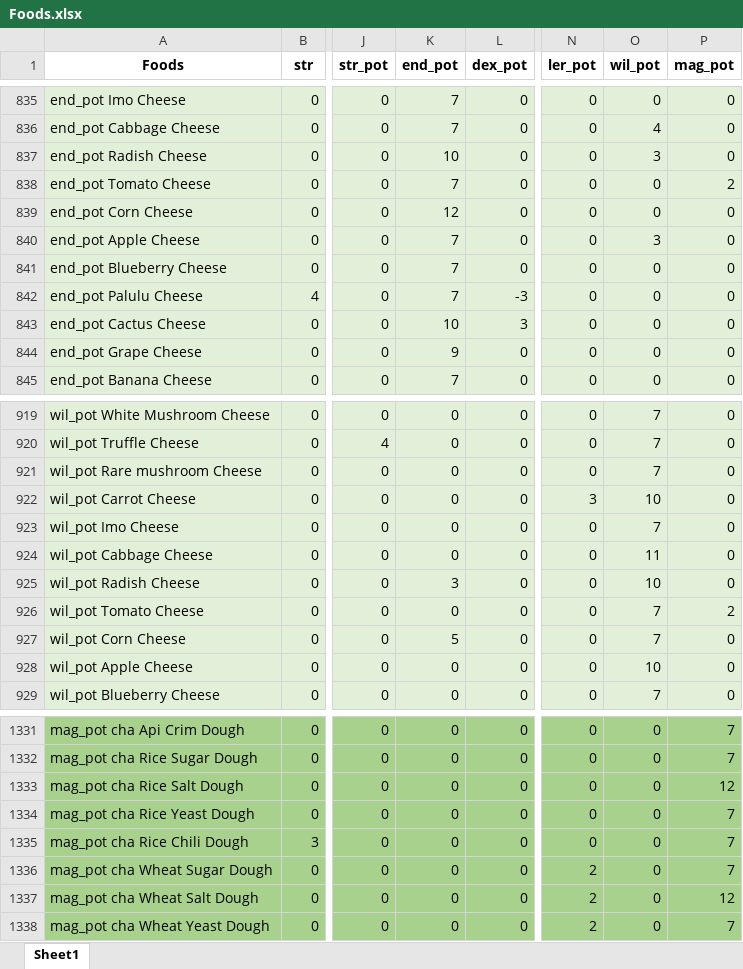
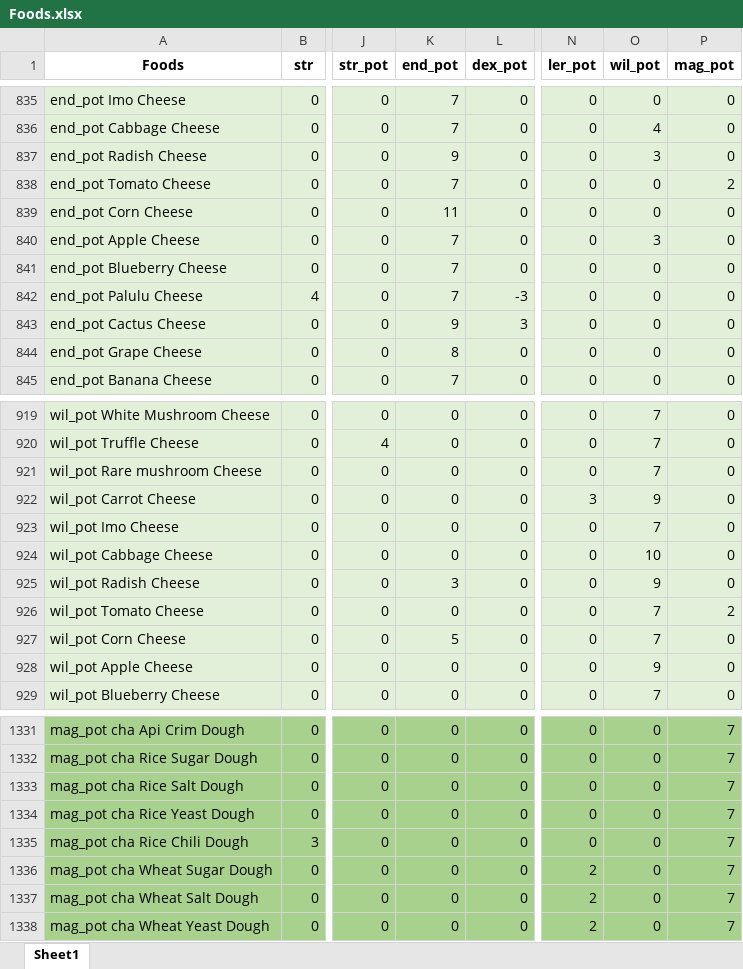
Before and after one commit to On4ll/LittleRecipe, an Excel workbook: Foods.xlsx, sheet Sheet1, drawn as a sheet; only a part is shown, gaps mark what is left out; values as stored, in another font and other column widths than the file's, no borders; the diff covers the shown part only; the diff names each change by its address in the sheet, - before the commit and + after, or states it on an @@ line.

```diff
--- a/Foods.xlsx (sheet Sheet1)
+++ b/Foods.xlsx (sheet Sheet1)
-K837 (end_pot): 10
+K837 (end_pot): 9
-K839 (end_pot): 12
+K839 (end_pot): 11
-K843 (end_pot): 10
+K843 (end_pot): 9
-K844 (end_pot): 9
+K844 (end_pot): 8
-O922 (wil_pot): 10
+O922 (wil_pot): 9
-O924 (wil_pot): 11
+O924 (wil_pot): 10
-O925 (wil_pot): 10
+O925 (wil_pot): 9
-O928 (wil_pot): 10
+O928 (wil_pot): 9
-P1333 (mag_pot): 12
+P1333 (mag_pot): 7
-P1337 (mag_pot): 12
+P1337 (mag_pot): 7
```
Also changed, not shown: 43 edited cells elsewhere in this sheet, 1 other file.
